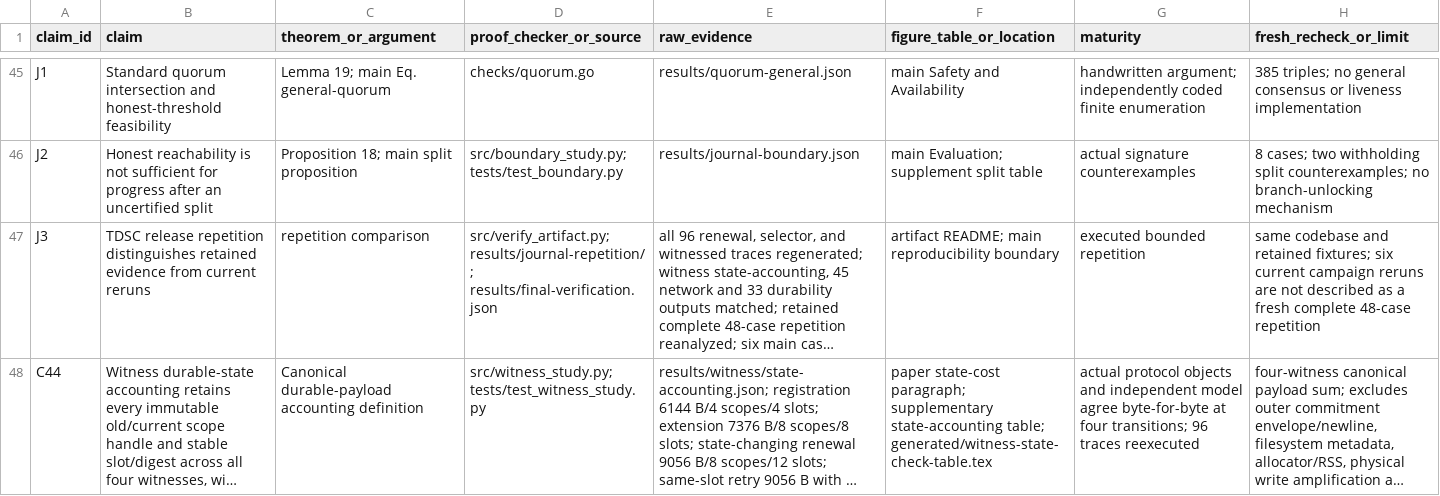
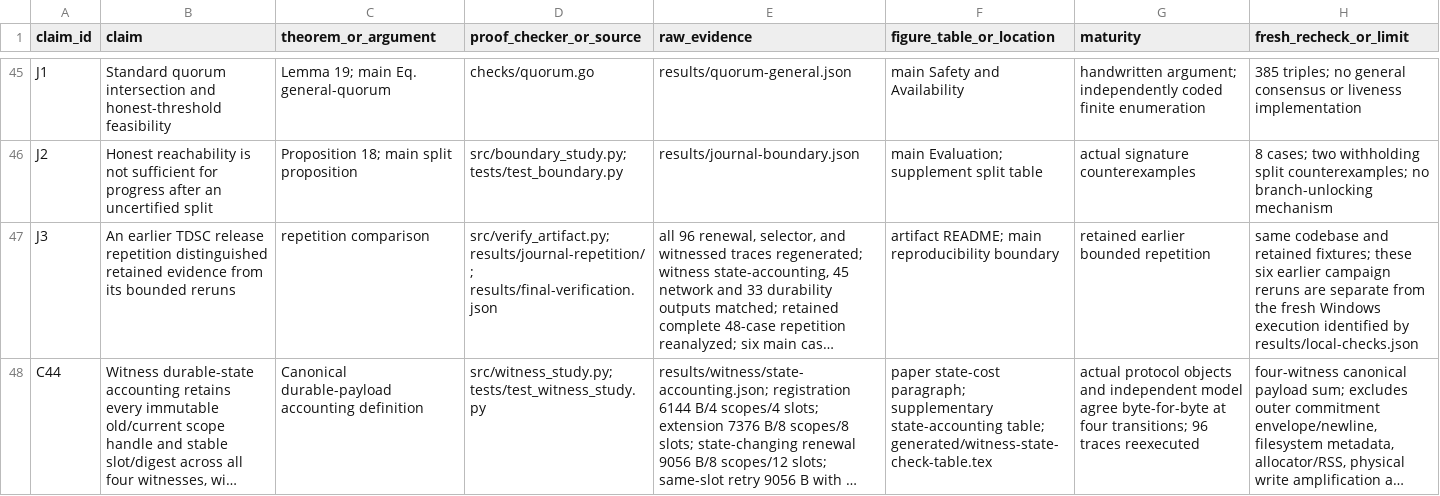
Before and after one commit to Haoyi-Zhang/ScopeQuorum, a CSV file: claim_evidence_ledger.csv, drawn as a sheet; only a part is shown, gaps mark what is left out; long unchanged cells end in …; the diff covers the shown part only; the diff names each change by its address in the sheet, - before the commit and + after, or states it on an @@ line.

Commit message:
Check consuming cache state and run complete owned-fixture scientific campaigns

```diff
--- a/claim_evidence_ledger.csv
+++ b/claim_evidence_ledger.csv
-B47 (claim): TDSC release repetition distinguishes retained evidence from current reruns
+B47 (claim): An earlier TDSC release repetition distinguished retained evidence from its bounded reruns
-G47 (maturity): executed bounded repetition
+G47 (maturity): retained earlier bounded repetition
-H47 (fresh_recheck_or_limit): …retained fixtures; six current campaign reruns are not described as a fresh complete 48-case repetition
+H47 (fresh_recheck_or_limit): …retained fixtures; these six earlier campaign reruns are separate from the fresh Windows execution identified by results/local-checks.json
```
Also changed, not shown: 1 added row and 12 edited cells elsewhere in this file, 16 other files.
